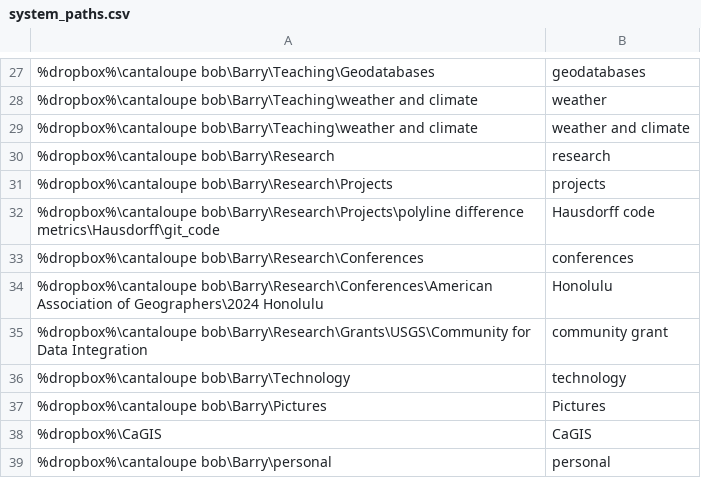
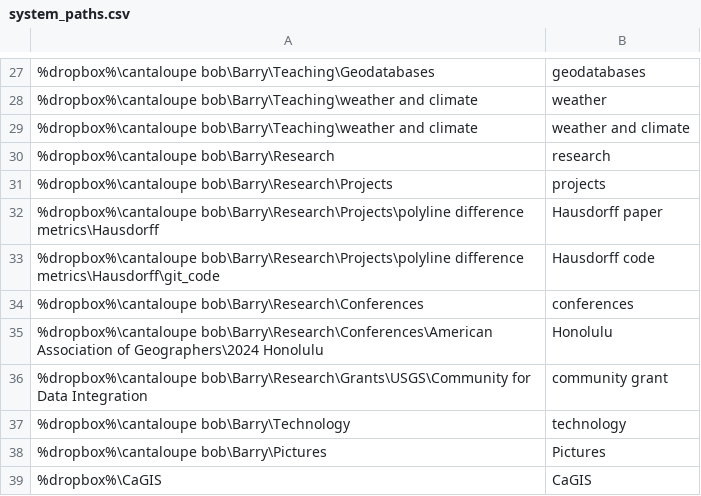
Before and after one commit to geobarry/talon-community, a CSV file: settings/system_paths.csv, drawn as a sheet; only a part is shown, gaps mark what is left out; the shorter side is filled out with more unchanged rows; the diff names each change by its address in the sheet, - before the commit and + after, or states it on an @@ line.

Commit message:
new path to Hausdorff paper

```diff
--- a/settings/system_paths.csv
+++ b/settings/system_paths.csv
+row 32: %dropbox%\cantaloupe bob\Barry\Research\Projects\polyline difference metrics\Hausdorff | Hausdorff paper
```
